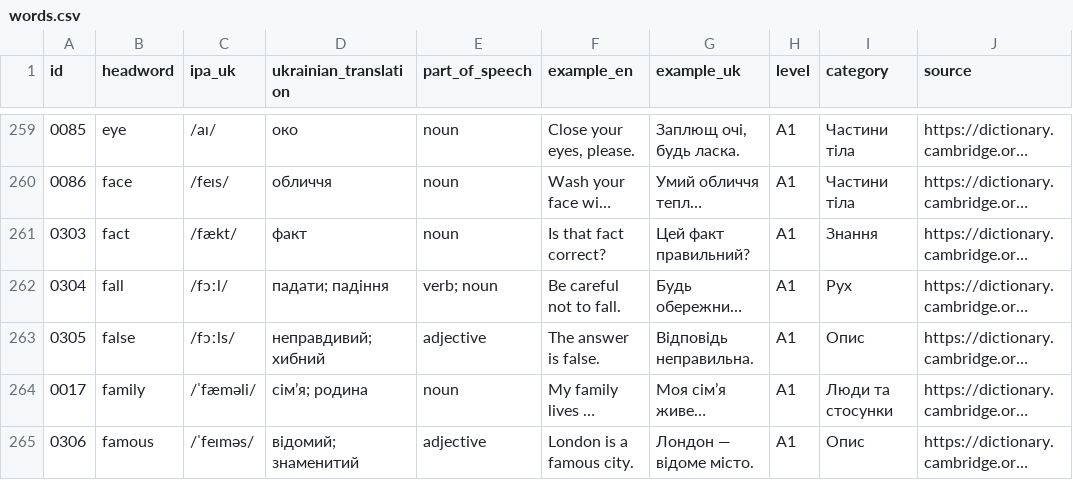
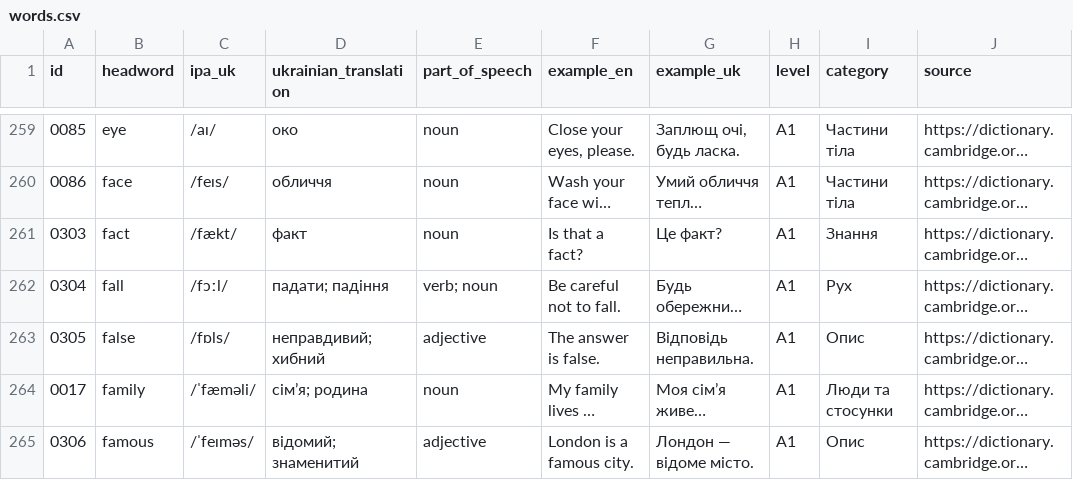
Before and after one commit to kiinoshkaaa/english-ukrainian-dictionary, a CSV file: data/a1/words.csv, drawn as a sheet; only a part is shown, gaps mark what is left out; long unchanged cells end in …; the diff names each change by its address in the sheet, - before the commit and + after, or states it on an @@ line.

Commit message:
Correct fact example and British IPA for false

```diff
--- a/data/a1/words.csv
+++ b/data/a1/words.csv
-F261 (example_en): Is that fact correct?
+F261 (example_en): Is that a fact?
-G261 (example_uk): Цей факт правильний?
+G261 (example_uk): Це факт?
-C263 (ipa_uk): /fɔːls/
+C263 (ipa_uk): /fɒls/
```
